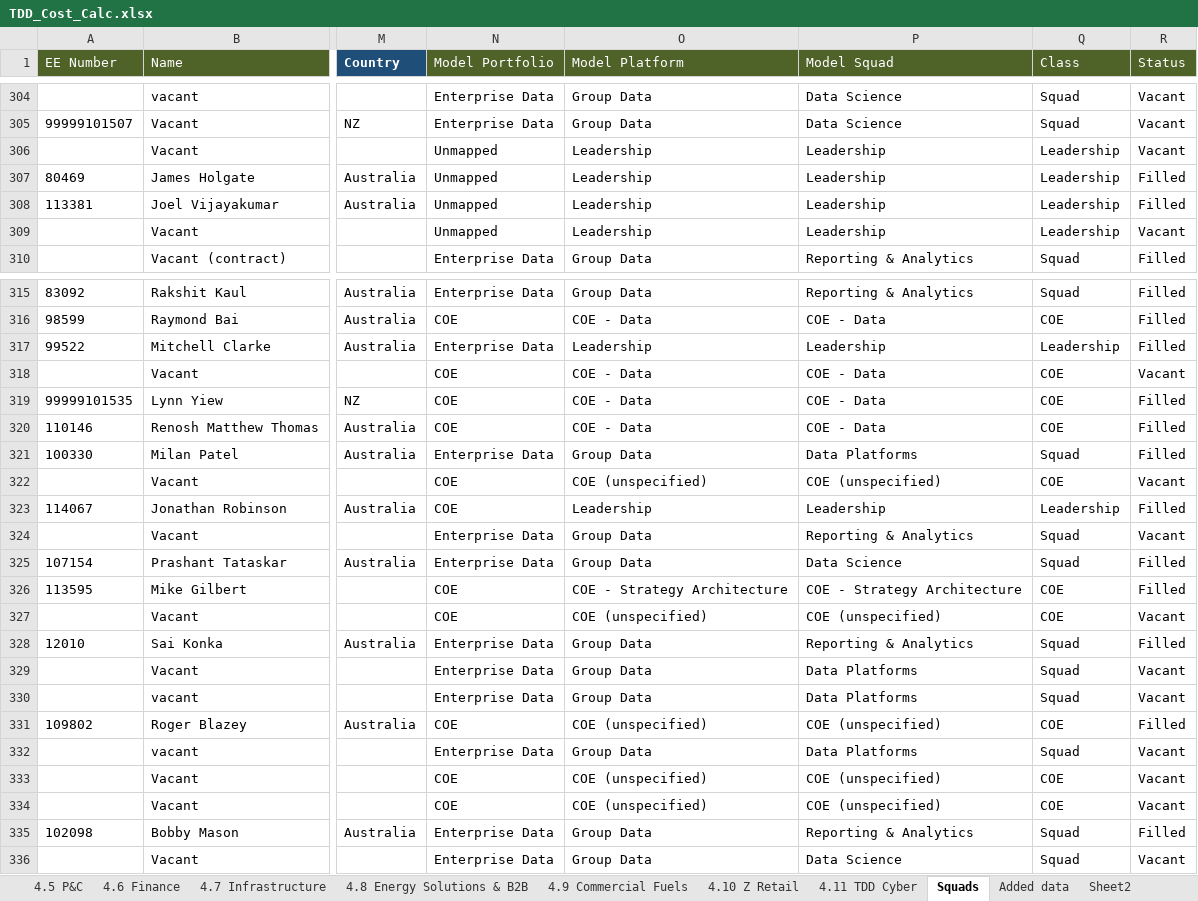
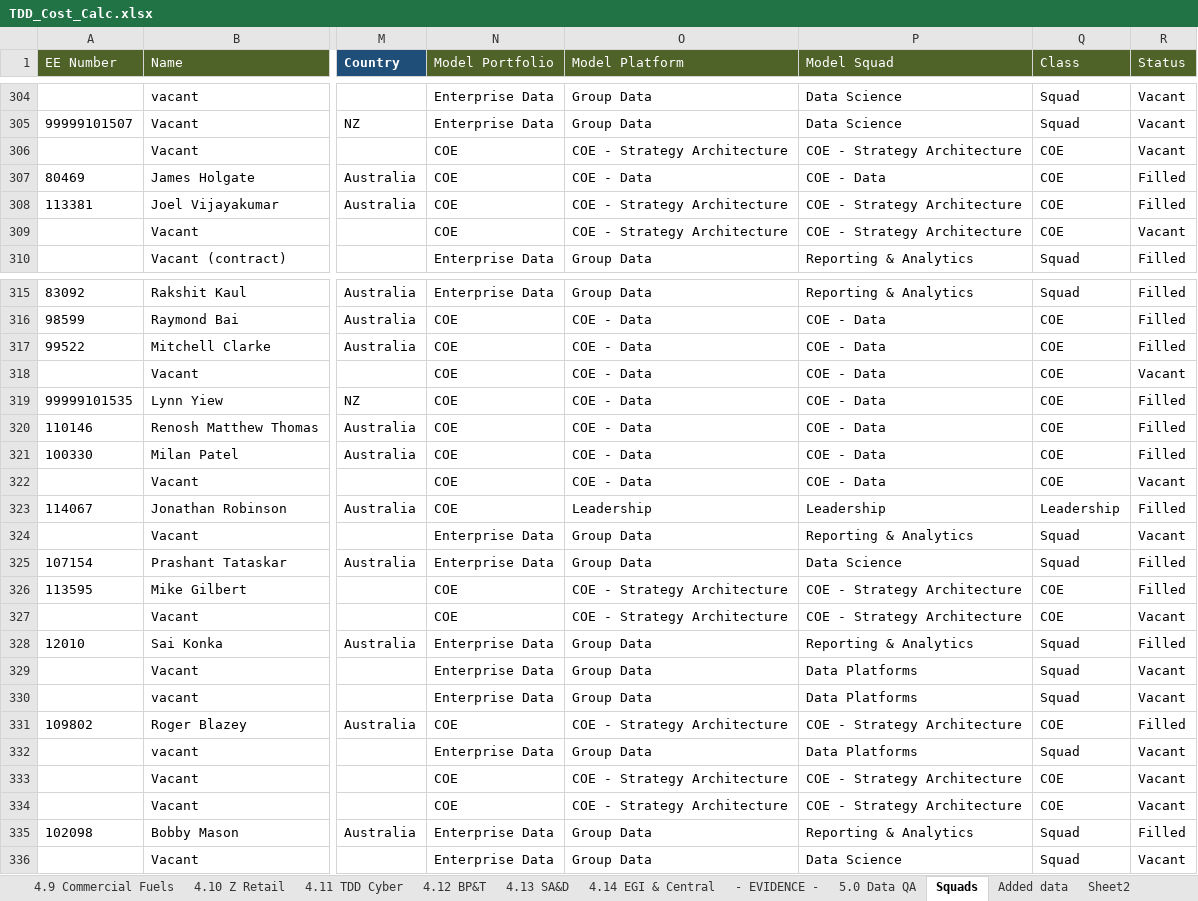
Before and after one commit to leewainescott-debug/anthropic-claude-code, an Excel workbook: TDD_Cost_Calc.xlsx, sheet Squads, drawn as a sheet; only a part is shown, gaps mark what is left out; values as stored, in another font and other column widths than the file's, no borders; the diff covers the shown part only; the diff names each change by its address in the sheet, - before the commit and + after, or states it on an @@ line.

```diff
--- a/TDD_Cost_Calc.xlsx (sheet Squads)
+++ b/TDD_Cost_Calc.xlsx (sheet Squads)
+sheet tab: 4.12 BP&T
+sheet tab: 4.13 SA&D
+sheet tab: 4.14 EGI & Central
+sheet tab: - EVIDENCE -
+sheet tab: 5.0 Data QA
-N306:N309 (Model Portfolio): Unmapped
+N306:N309 (Model Portfolio): COE
-O306 (Model Platform): Leadership
+O306 (Model Platform): COE - Strategy Architecture
-P306 (Model Squad): Leadership
+P306 (Model Squad): COE - Strategy Architecture
-Q306:Q309 (Class): Leadership
+Q306:Q309 (Class): COE
-O307 (Model Platform): Leadership
+O307 (Model Platform): COE - Data
-P307 (Model Squad): Leadership
+P307 (Model Squad): COE - Data
-O308:O309 (Model Platform): Leadership
+O308:O309 (Model Platform): COE - Strategy Architecture
-P308:P309 (Model Squad): Leadership
+P308:P309 (Model Squad): COE - Strategy Architecture
-N317 (Model Portfolio): Enterprise Data
+N317 (Model Portfolio): COE
-O317 (Model Platform): Leadership
+O317 (Model Platform): COE - Data
-P317 (Model Squad): Leadership
+P317 (Model Squad): COE - Data
-Q317 (Class): Leadership
+Q317 (Class): COE
-N321 (Model Portfolio): Enterprise Data
+N321 (Model Portfolio): COE
-O321 (Model Platform): Group Data
+O321 (Model Platform): COE - Data
-P321 (Model Squad): Data Platforms
+P321 (Model Squad): COE - Data
-Q321 (Class): Squad
+Q321 (Class): COE
-O322 (Model Platform): COE (unspecified)
+O322 (Model Platform): COE - Data
-P322 (Model Squad): COE (unspecified)
+P322 (Model Squad): COE - Data
-O327 (Model Platform): COE (unspecified)
+O327 (Model Platform): COE - Strategy Architecture
-P327 (Model Squad): COE (unspecified)
+P327 (Model Squad): COE - Strategy Architecture
-O331 (Model Platform): COE (unspecified)
+O331 (Model Platform): COE - Strategy Architecture
-P331 (Model Squad): COE (unspecified)
+P331 (Model Squad): COE - Strategy Architecture
-O333:O334 (Model Platform): COE (unspecified)
+O333:O334 (Model Platform): COE - Strategy Architecture
-P333:P334 (Model Squad): COE (unspecified)
+P333:P334 (Model Squad): COE - Strategy Architecture
```
Also changed, not shown: 15 edited cells elsewhere in this sheet, sheet 2.5 Group Summary, sheet 0.2 Data Config, sheet 2.6 Total Cost, sheet 0.3 Squad Archetypes, sheet - INPUTS -, sheet 2.2 SA&D, 28 more sheets, other sheet tabs, formulas that keep their value, hidden cells, 5 other files.
